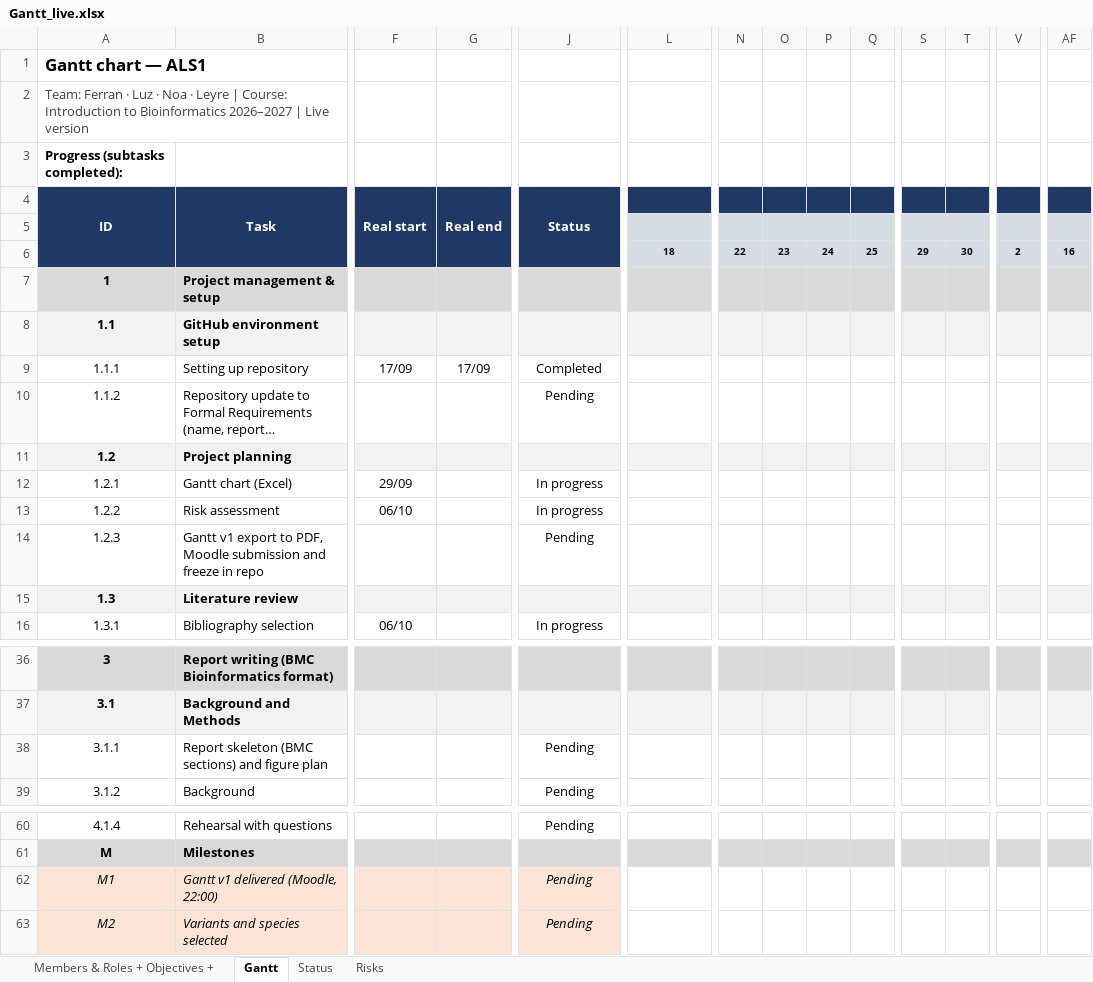
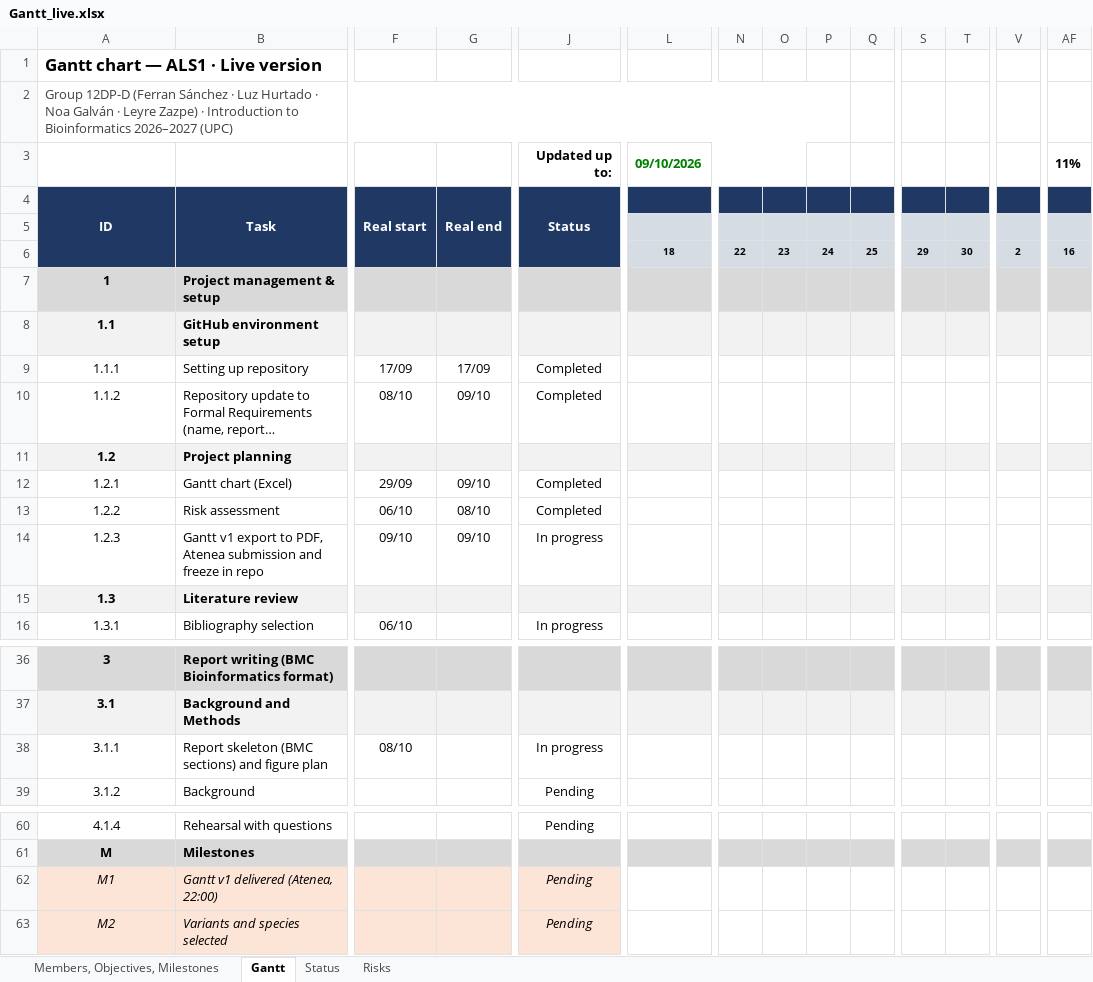
Before and after one commit to Ferran118/12DP-D_ALS1_IB_2026, an Excel workbook: gantt/Gantt_live.xlsx, sheet Gantt, drawn as a sheet; only a part is shown, gaps mark what is left out; long unchanged cells end in …; values as stored, in another font and other column widths than the file's, no borders; charts and pictures and conditional formats not drawn; removed rows and columns are numbered as before the commit, all else as after; rows hold the shown columns only; the diff covers the shown part only; the diff names each change by its address in the sheet, - before the commit and + after, or states it on an @@ line.

Commit message:
Add frozen Gantt v1 (09/10); update live Gantt and Project Status

```diff
--- a/gantt/Gantt_live.xlsx (sheet Gantt)
+++ b/gantt/Gantt_live.xlsx (sheet Gantt)
-sheet tab: Members & Roles + Objectives +
+sheet tab: Members, Objectives, Milestones
-A1 (ID): Gantt chart — ALS1
+A1 (ID): Gantt chart — ALS1 · Live version
+A1:C1 merged
-A2 (ID): Team: Ferran · Luz · Noa · Leyre | Course: Introduction to Bioinformatics 2026–2027 | Live version
+A2 (ID): Group 12DP-D (Ferran Sánchez · Luz Hurtado · Noa Galván · Leyre Zazpe) · Introduction to Bioinformatics 2026–2027 (UPC)
+A2:P2 merged
-row 3: Progress (subtasks completed):
+row 3:  |  |  |  | Updated up to: | 09/10/2026 |  |  |  |  |  |  |  | 11%
-L4:T4 fill: none
+L4:T4 fill: #1F3864
-V4:AF4 fill: none
+V4:AF4 fill: #1F3864
-A5:J6 fill: none
+A5:J6 fill: #1F3864
-L5 fill: none
+L5 fill: #D6DCE4
-N5:Q5 fill: none
+N5:Q5 fill: #D6DCE4
-S5:V5 fill: none
+S5:V5 fill: #D6DCE4
-AF5 fill: none
+AF5 fill: #D6DCE4
-F10 (Real start): (empty)
+F10 (Real start): 08/10
-G10 (Real end): (empty)
+G10 (Real end): 09/10
-J10 (Status): Pending
+J10 (Status): Completed
-G12 (Real end): (empty)
+G12 (Real end): 09/10
-J12:J13 (Status): In progress
+J12:J13 (Status): Completed
-G13 (Real end): (empty)
+G13 (Real end): 08/10
-B14 (Task): …to PDF, Moodle submission and…
+B14 (Task): …to PDF, Atenea submission and…
-F14 (Real start): (empty)
+F14 (Real start): 09/10
-G14 (Real end): (empty)
+G14 (Real end): 09/10
-J14 (Status): Pending
+J14 (Status): In progress
-F38 (Real start): (empty)
+F38 (Real start): 08/10
-J38 (Status): Pending
+J38 (Status): In progress
-B62 (Task): Gantt v1 delivered (Moodle, 22:00)
+B62 (Task): Gantt v1 delivered (Atenea, 22:00)
```
Also changed, not shown: 1 edited cell and cell formats elsewhere in this sheet, sheet Status, sheet Members, Objectives, Milestones, sheet Risks, charts or pictures, 2 other files.
